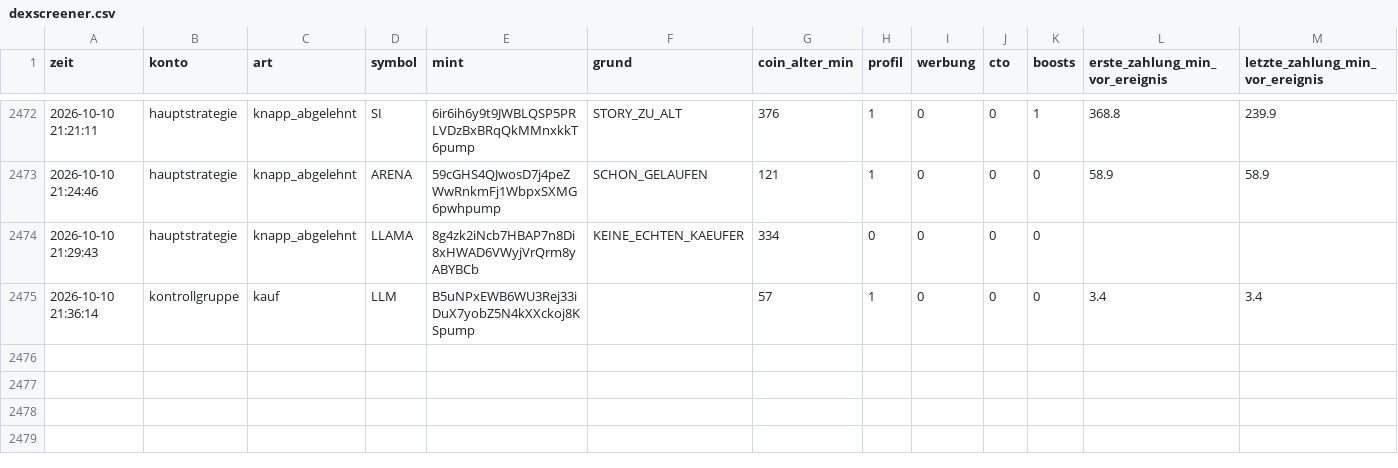
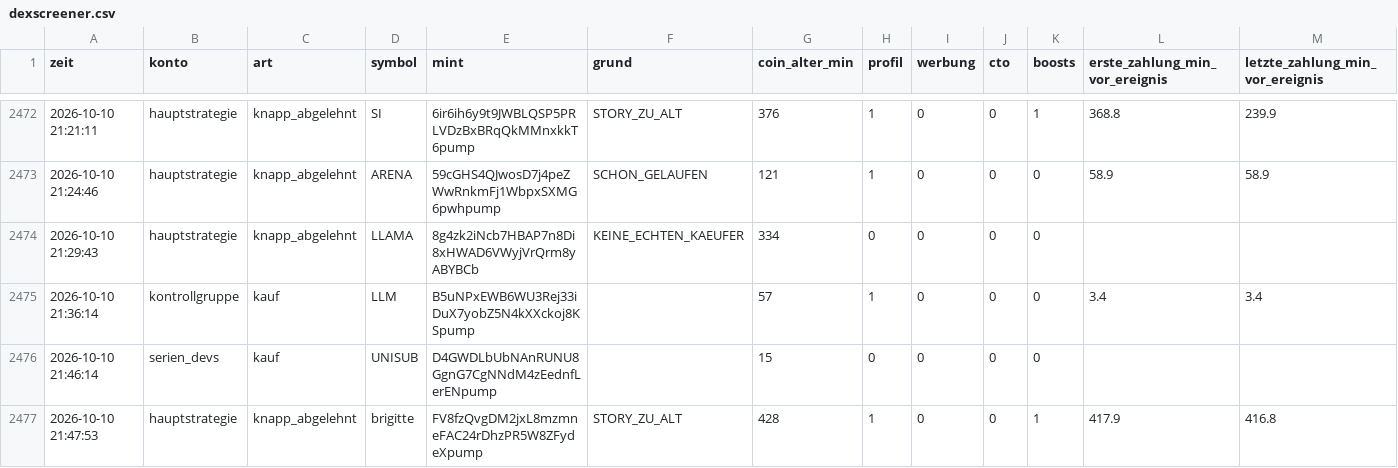
Before and after one commit to Jubosaurus/solana-meme-paperbot, a CSV file: dexscreener.csv, drawn as a sheet; only a part is shown, gaps mark what is left out; rows hold the shown columns only; the diff names each change by its address in the sheet, - before the commit and + after, or states it on an @@ line.

```diff
--- a/dexscreener.csv
+++ b/dexscreener.csv
+row 2476: 2026-10-10 21:46:14 | serien_devs | kauf | UNISUB | D4GWDLbUbNAnRUNU8GgnG7CgNNdM4zEednfLerENpump |  | 15 | 0 | 0 | 0 | 0
+row 2477: 2026-10-10 21:47:53 | hauptstrategie | knapp_abgelehnt | brigitte | FV8fzQvgDM2jxL8mzmneFAC24rDhzPR5W8ZFydeXpump | STORY_ZU_ALT | 428 | 1 | 0 | 0 | 1 | 417.9 | 416.8
```
Also changed, not shown: experimente/serien_devs/journal.csv, flugschreiber/2026-10-10.csv, 18 other files.
